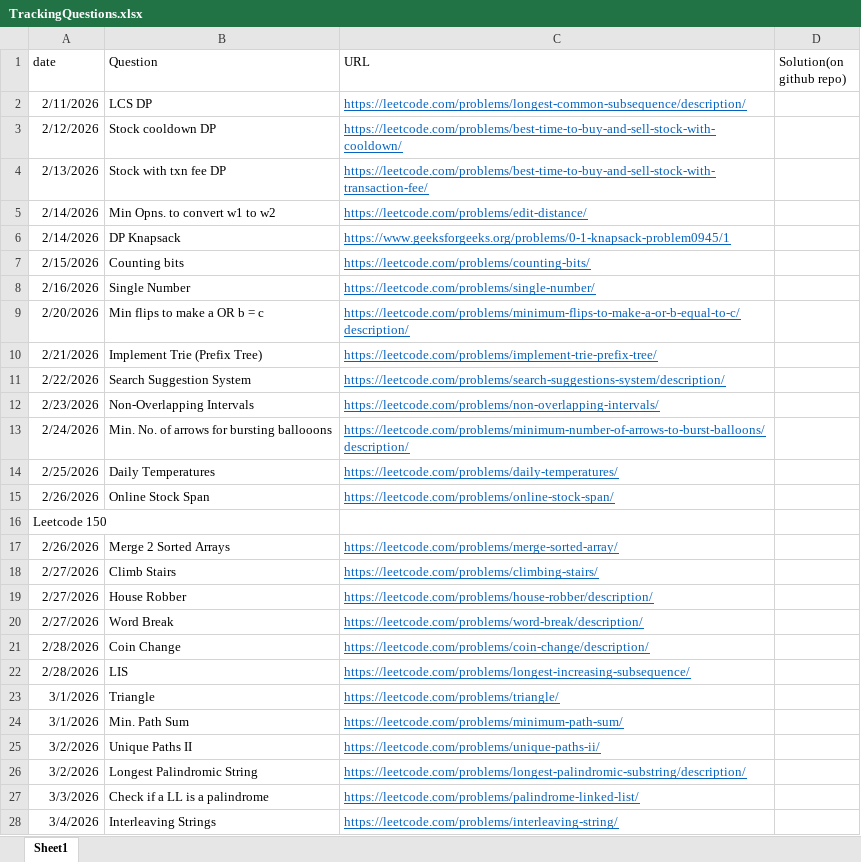
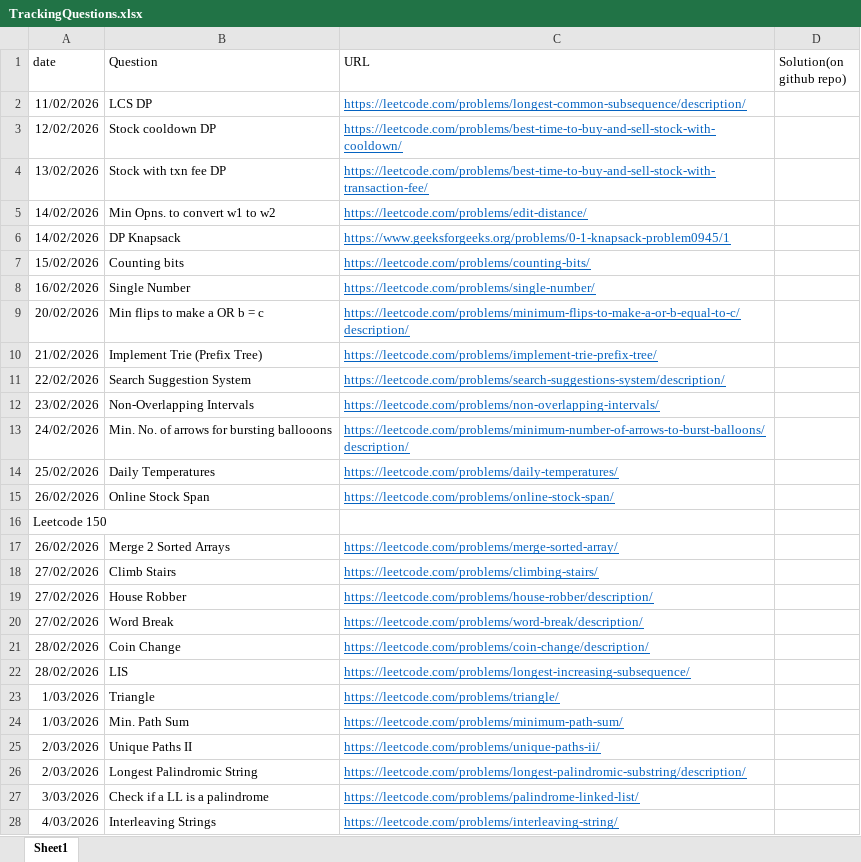
Before and after one commit to gouravlinux/Daily-CP-Practise-Questions, an Excel workbook: TrackingQuestions.xlsx, sheet Sheet1, drawn as a sheet; only a part is shown; values as stored, in another font and other column widths than the file's, no borders; the diff covers the shown part only; the diff names each change by its address in the sheet, - before the commit and + after, or states it on an @@ line.

```diff
--- a/TrackingQuestions.xlsx (sheet Sheet1)
+++ b/TrackingQuestions.xlsx (sheet Sheet1)
-A2 (date): 2/11/2026
+A2 (date): 11/02/2026
-A3 (date): 2/12/2026
+A3 (date): 12/02/2026
-A4 (date): 2/13/2026
+A4 (date): 13/02/2026
-A5:A6 (date): 2/14/2026
+A5:A6 (date): 14/02/2026
-A7 (date): 2/15/2026
+A7 (date): 15/02/2026
-A8 (date): 2/16/2026
+A8 (date): 16/02/2026
-A9 (date): 2/20/2026
+A9 (date): 20/02/2026
-A10 (date): 2/21/2026
+A10 (date): 21/02/2026
-A11 (date): 2/22/2026
+A11 (date): 22/02/2026
-A12 (date): 2/23/2026
+A12 (date): 23/02/2026
-A13 (date): 2/24/2026
+A13 (date): 24/02/2026
-A14 (date): 2/25/2026
+A14 (date): 25/02/2026
-A15 (date): 2/26/2026
+A15 (date): 26/02/2026
-A17 (date): 2/26/2026
+A17 (date): 26/02/2026
-A18:A20 (date): 2/27/2026
+A18:A20 (date): 27/02/2026
-A21:A22 (date): 2/28/2026
+A21:A22 (date): 28/02/2026
-A23:A24 (date): 3/1/2026
+A23:A24 (date): 1/03/2026
-A25:A26 (date): 3/2/2026
+A25:A26 (date): 2/03/2026
-A27 (date): 3/3/2026
+A27 (date): 3/03/2026
-A28 (date): 3/4/2026
+A28 (date): 4/03/2026
```
Also changed, not shown: 1 added row and 121 edited cells elsewhere in this sheet, 1 other file.
